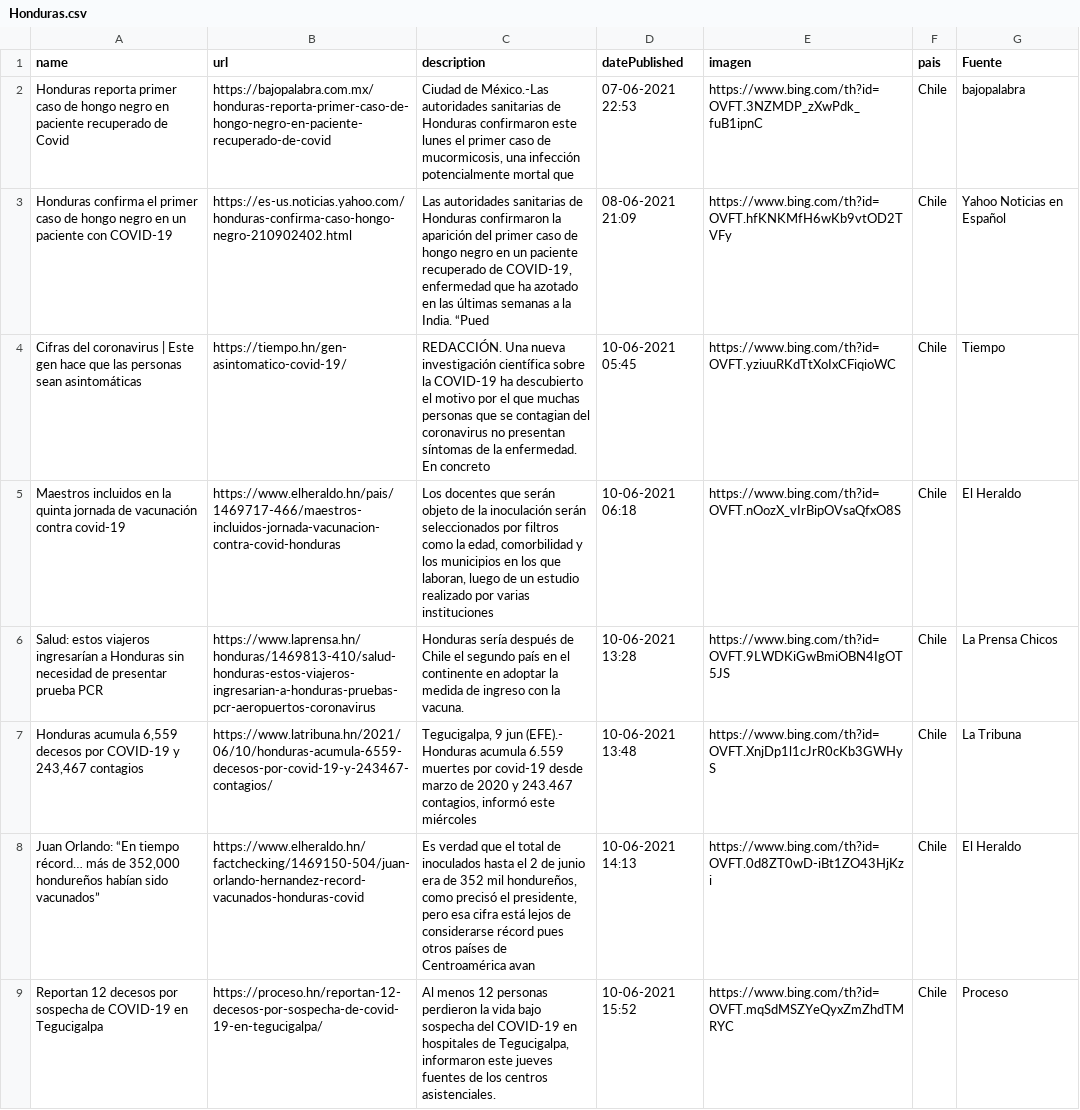
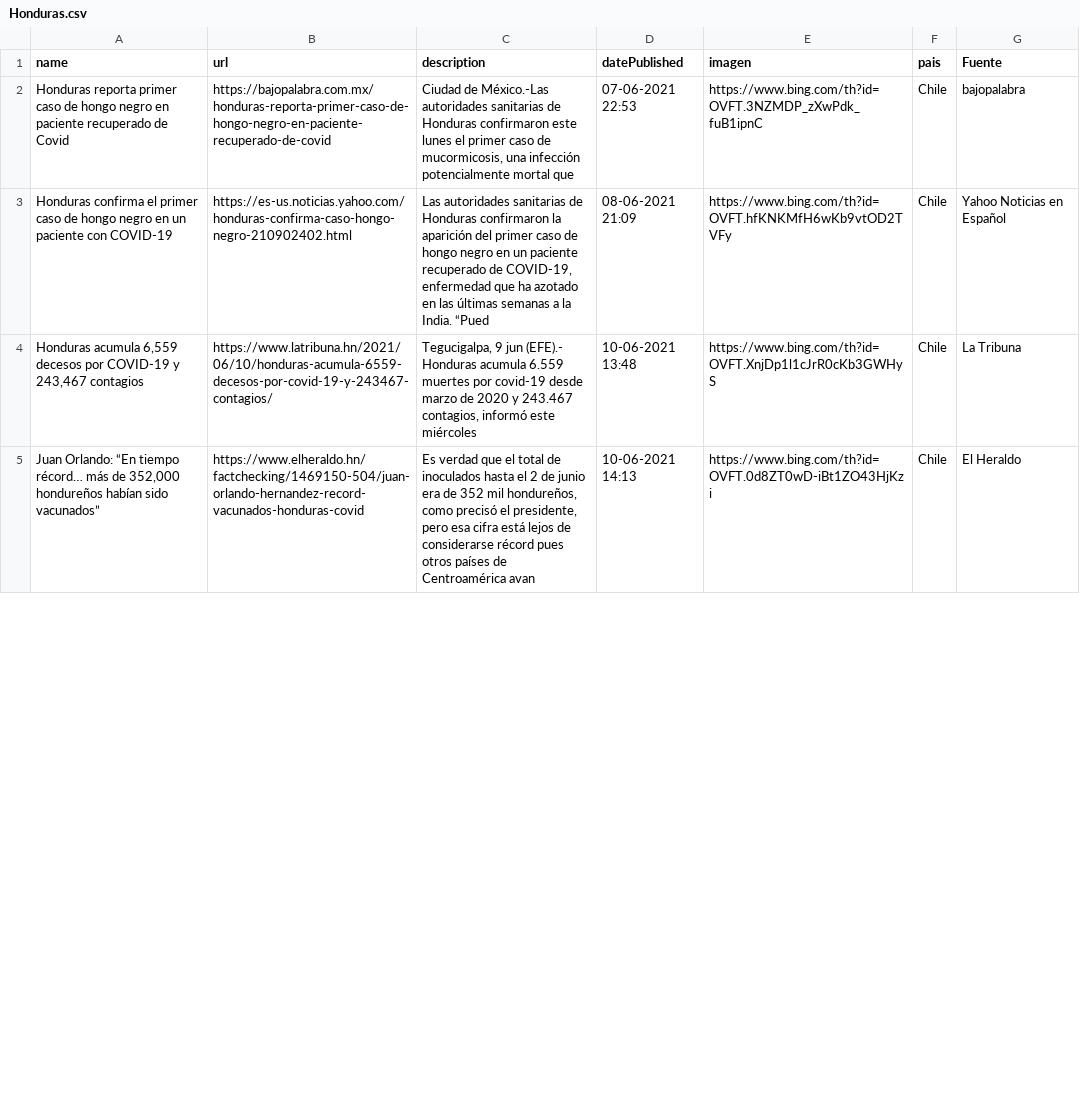
Before and after one commit to hectorflores329/github-actions_HN, a CSV file: Bing/News/Honduras.csv, drawn as a sheet; only a part is shown; removed rows and columns are numbered as before the commit, all else as after; the diff covers the shown part only; the diff names each change by its address in the sheet, - before the commit and + after, or states it on an @@ line.

Commit message:
Descargado archivos

```diff
--- a/Bing/News/Honduras.csv
+++ b/Bing/News/Honduras.csv
-row 4: Cifras del coronavirus | Este gen hace que las personas sean asintomáticas | https://tiempo.hn/gen-asintomatico-covid-19/ | REDACCIÓN. Una nueva investigación científica sobre la COVID-19 ha descubierto el motivo por el que muchas personas que se contagian del coronavirus no presentan síntomas de la enfermedad. En concreto | 10-06-2021 05:45 | https://www.bing.com/th?id=OVFT.yziuuRKdTtXoIxCFiqioWC | Chile | Tiempo
-row 5: Maestros incluidos en la quinta jornada de vacunación contra covid-19 | https://www.elheraldo.hn/pais/1469717-466/maestros-incluidos-jornada-vacunacion-contra-covid-honduras | Los docentes que serán objeto de la inoculación serán seleccionados por filtros como la edad, comorbilidad y los municipios en los que laboran, luego de un estudio realizado por varias instituciones | 10-06-2021 06:18 | https://www.bing.com/th?id=OVFT.nOozX_vIrBipOVsaQfxO8S | Chile | El Heraldo
-row 6: Salud: estos viajeros ingresarían a Honduras sin necesidad de presentar prueba PCR | https://www.laprensa.hn/honduras/1469813-410/salud-honduras-estos-viajeros-ingresarian-a-honduras-pruebas-pcr-aeropuertos-coronavirus | Honduras sería después de Chile el segundo país en el continente en adoptar la medida de ingreso con la vacuna. | 10-06-2021 13:28 | https://www.bing.com/th?id=OVFT.9LWDKiGwBmiOBN4IgOT5JS | Chile | La Prensa Chicos
-row 9: Reportan 12 decesos por sospecha de COVID-19 en Tegucigalpa | https://proceso.hn/reportan-12-decesos-por-sospecha-de-covid-19-en-tegucigalpa/ | Al menos 12 personas perdieron la vida bajo sospecha del COVID-19 en hospitales de Tegucigalpa, informaron este jueves fuentes de los centros asistenciales. | 10-06-2021 15:52 | https://www.bing.com/th?id=OVFT.mqSdMSZYeQyxZmZhdTMRYC | Chile | Proceso
```
Also changed, not shown: 5 added rows and 2 removed rows elsewhere in this file.
